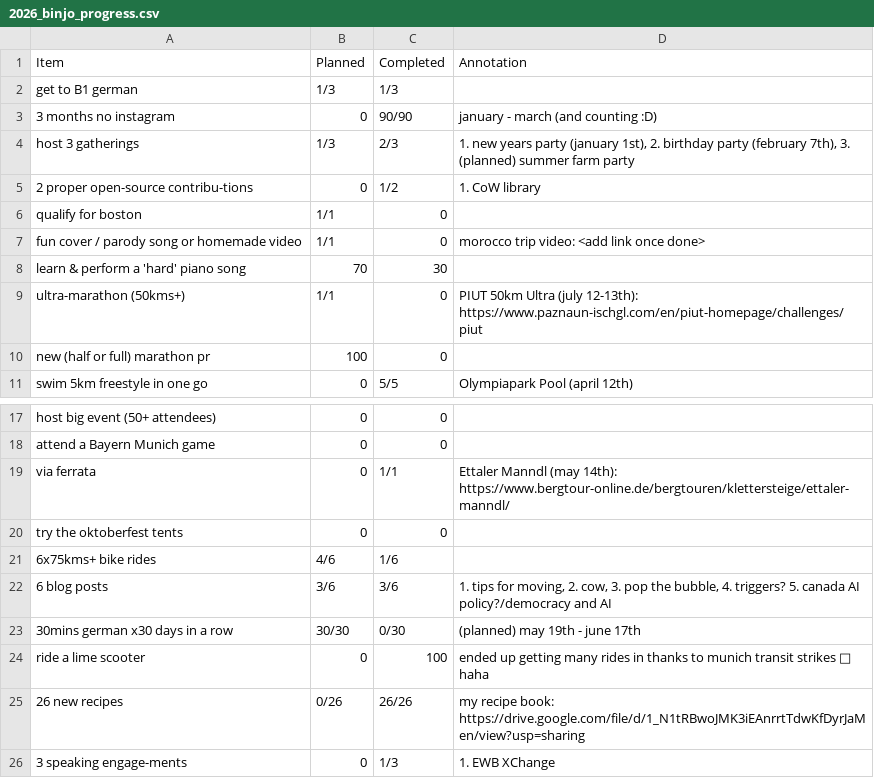
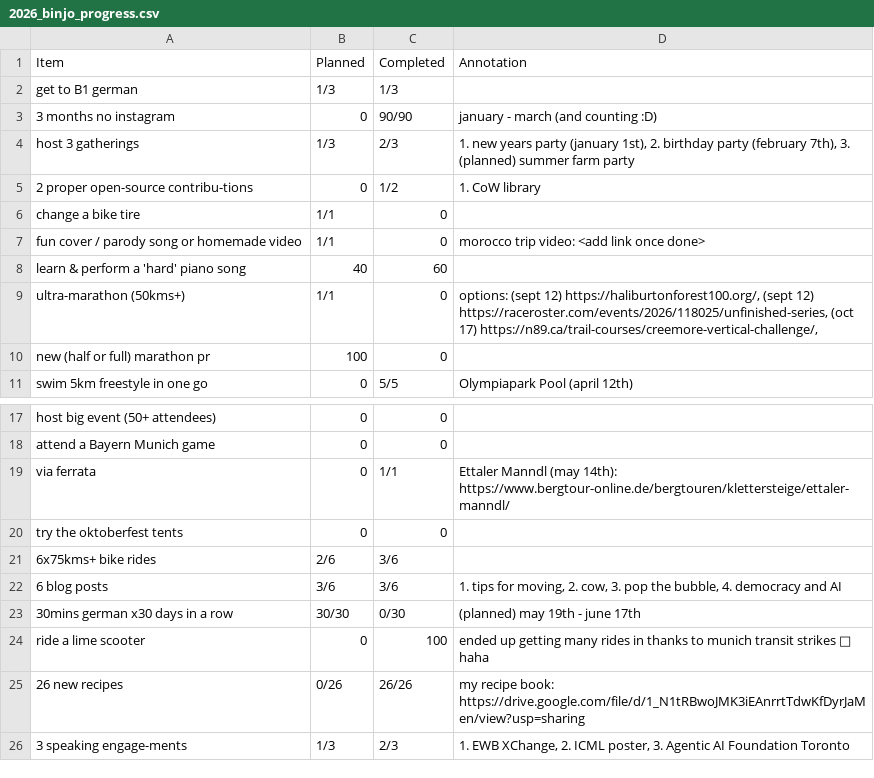
Before and after one commit to JoannaRoy/jo-website, a CSV file: src/blog_data/2026_binjo_progress.csv, drawn as a sheet; only a part is shown, gaps mark what is left out.

Commit message:
update binjo progress

```diff
--- a/src/blog_data/2026_binjo_progress.csv
+++ b/src/blog_data/2026_binjo_progress.csv
@@ -5,6 +5,6 @@ Item,Planned,Completed,Annotation
 "2 proper open-source contribu-tions",0,1/2,"1. CoW library"
-"qualify for boston",1/1,0,
+"change a bike tire",1/1,0,
 "fun cover / parody song or homemade video",1/1,0,"morocco trip video: <add link once done>"
-"learn & perform a 'hard' piano song",70,30,
-"ultra-marathon (50kms+)",1/1,0,"PIUT 50km Ultra (july 12-13th): https://www.paznaun-ischgl.com/en/piut-homepage/challenges/piut"
+"learn & perform a 'hard' piano song",40,60,
+"ultra-marathon (50kms+)",1/1,0,"options: (sept 12) https://haliburtonforest100.org/, (sept 12) https://raceroster.com/events/2026/118025/unfinished-series, (oct 17) https://n89.ca/trail-courses/creemore-vertical-challenge/, "
 "new (half or full) marathon pr",100,0,
@@ -20,4 +20,4 @@ Item,Planned,Completed,Annotation
 "try the oktoberfest tents",0,0,
-"6x75kms+ bike rides",4/6,1/6,
-"6 blog posts",3/6,3/6,"1. tips for moving, 2. cow, 3. pop the bubble, 4. triggers? 5. canada AI policy?/democracy and AI"
+"6x75kms+ bike rides",2/6,3/6,
+"6 blog posts",3/6,3/6,"1. tips for moving, 2. cow, 3. pop the bubble, 4. democracy and AI"
 "30mins german x30 days in a row",30/30,0/30,"(planned) may 19th - june 17th"
@@ -25,2 +25,2 @@ Item,Planned,Completed,Annotation
 "26 new recipes",0/26,26/26,"my recipe book: https://drive.google.com/file/d/1_N1tRBwoJMK3iEAnrrtTdwKfDyrJaMen/view?usp=sharing"
-"3 speaking engage-ments",0,1/3,"1. EWB XChange"
+"3 speaking engage-ments",1/3,2/3,"1. EWB XChange, 2. ICML poster, 3. Agentic AI Foundation Toronto"
```
